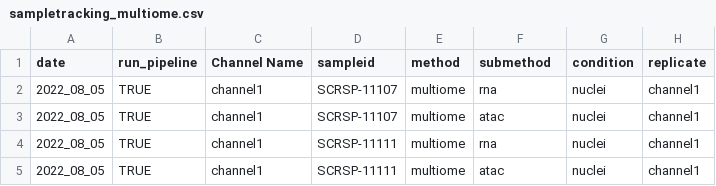
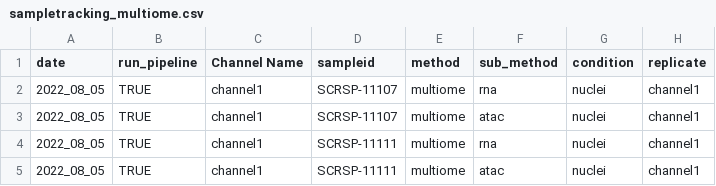
Before and after one commit to will-broad/scrnaseq_pipeline, a CSV file: data/sampletracking_multiome.csv, drawn as a sheet; only a part is shown; the diff names each change by its address in the sheet, - before the commit and + after, or states it on an @@ line.

Commit message:
KCO-005 | Add support for running multiome cellranger arc

```diff
--- a/data/sampletracking_multiome.csv
+++ b/data/sampletracking_multiome.csv
-F1: submethod
+F1: sub_method
```
Also changed, not shown: 1 other file.
